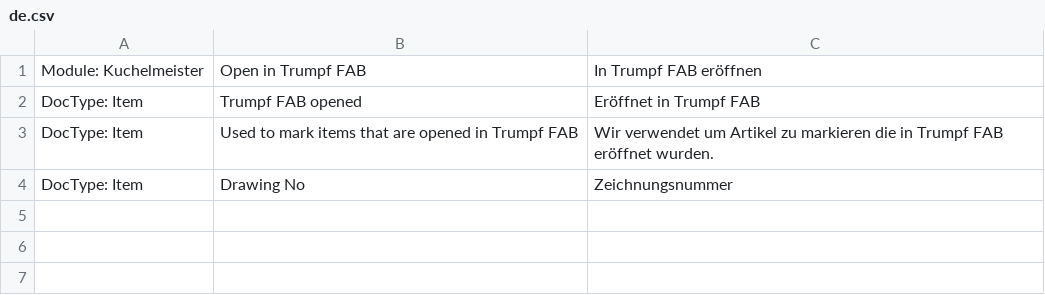
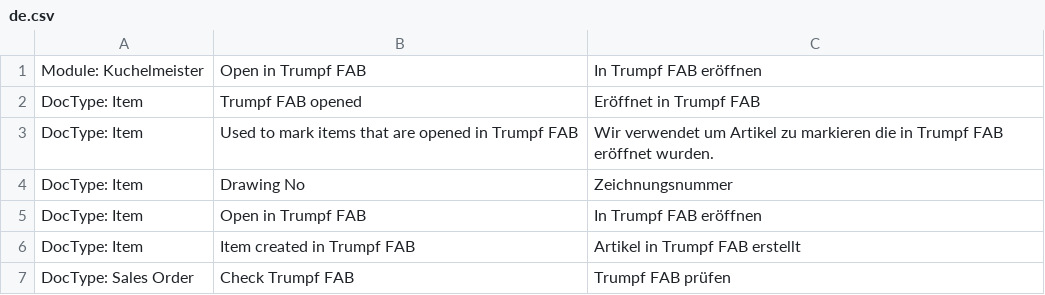
Before and after one commit to libracore/kuchelmeister, a CSV file: kuchelmeister/translations/de.csv, drawn as a sheet; the diff names each change by its address in the sheet, - before the commit and + after, or states it on an @@ line.

Commit message:
Update de.csv
Additional Trumpf FAB translations

```diff
--- a/kuchelmeister/translations/de.csv
+++ b/kuchelmeister/translations/de.csv
+row 5: DocType: Item | Open in Trumpf FAB | In Trumpf FAB eröffnen
+row 6: DocType: Item | Item created in Trumpf FAB | Artikel in Trumpf FAB erstellt
+row 7: DocType: Sales Order | Check Trumpf FAB | Trumpf FAB prüfen
```
